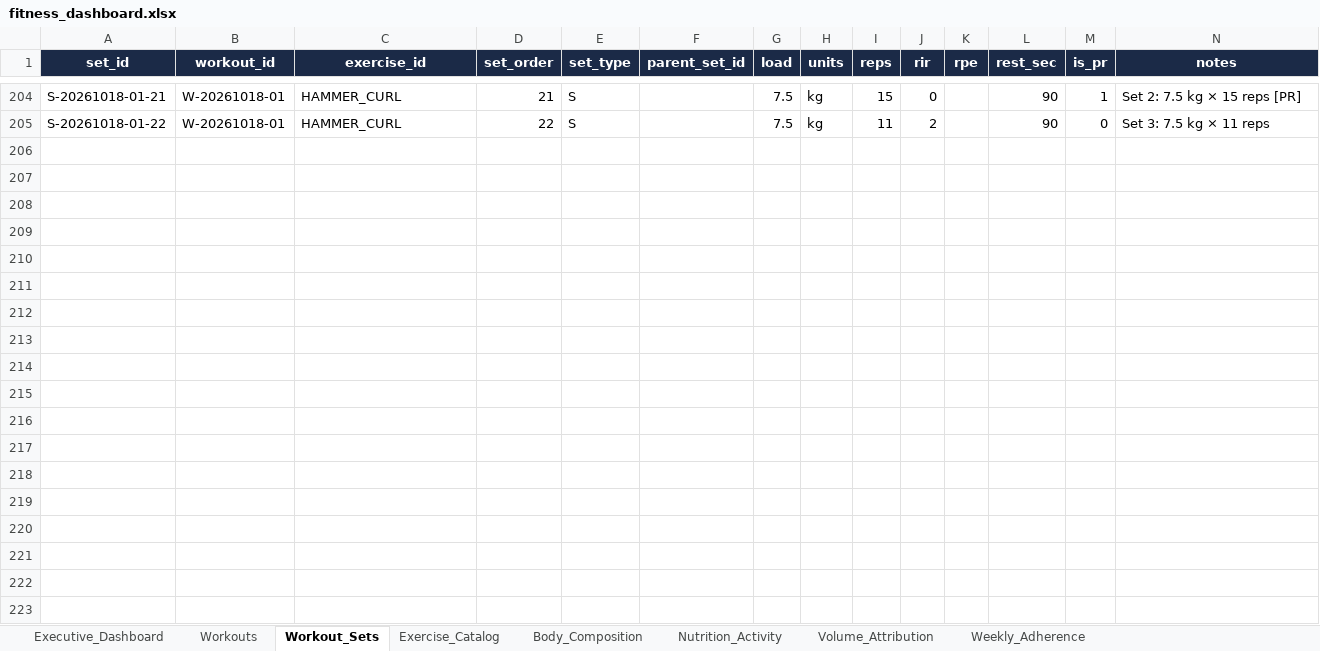
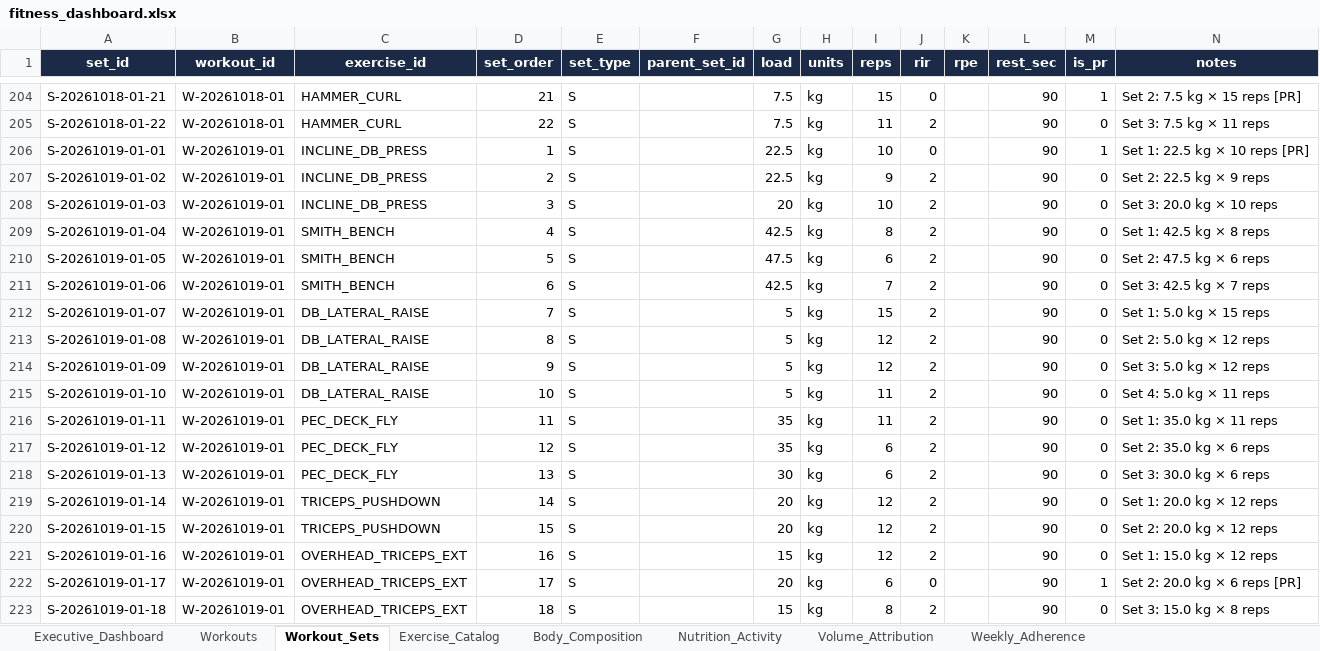
Before and after one commit to rohitraina01/fitness_coach, an Excel workbook: DASHBOARD/fitness_dashboard.xlsx, sheet Workout_Sets, drawn as a sheet; only a part is shown, gaps mark what is left out; values as stored, in another font and other column widths than the file's, no borders; table styles not drawn; the diff names each change by its address in the sheet, - before the commit and + after, or states it on an @@ line.

Commit message:
Ingest Oct 19 Push A workout, calibrate gym equipment constraints, and advance queue to Day 2 Pull A

```diff
--- a/DASHBOARD/fitness_dashboard.xlsx (sheet Workout_Sets)
+++ b/DASHBOARD/fitness_dashboard.xlsx (sheet Workout_Sets)
+row 206: S-20261019-01-01 | W-20261019-01 | INCLINE_DB_PRESS | 1 | S |  | 22.5 | kg | 10 | 0 |  | 90 | 1 | Set 1: 22.5 kg × 10 reps [PR]
+row 207: S-20261019-01-02 | W-20261019-01 | INCLINE_DB_PRESS | 2 | S |  | 22.5 | kg | 9 | 2 |  | 90 | 0 | Set 2: 22.5 kg × 9 reps
+row 208: S-20261019-01-03 | W-20261019-01 | INCLINE_DB_PRESS | 3 | S |  | 20 | kg | 10 | 2 |  | 90 | 0 | Set 3: 20.0 kg × 10 reps
+row 209: S-20261019-01-04 | W-20261019-01 | SMITH_BENCH | 4 | S |  | 42.5 | kg | 8 | 2 |  | 90 | 0 | Set 1: 42.5 kg × 8 reps
+row 210: S-20261019-01-05 | W-20261019-01 | SMITH_BENCH | 5 | S |  | 47.5 | kg | 6 | 2 |  | 90 | 0 | Set 2: 47.5 kg × 6 reps
+row 211: S-20261019-01-06 | W-20261019-01 | SMITH_BENCH | 6 | S |  | 42.5 | kg | 7 | 2 |  | 90 | 0 | Set 3: 42.5 kg × 7 reps
+row 212: S-20261019-01-07 | W-20261019-01 | DB_LATERAL_RAISE | 7 | S |  | 5 | kg | 15 | 2 |  | 90 | 0 | Set 1: 5.0 kg × 15 reps
+row 213: S-20261019-01-08 | W-20261019-01 | DB_LATERAL_RAISE | 8 | S |  | 5 | kg | 12 | 2 |  | 90 | 0 | Set 2: 5.0 kg × 12 reps
+row 214: S-20261019-01-09 | W-20261019-01 | DB_LATERAL_RAISE | 9 | S |  | 5 | kg | 12 | 2 |  | 90 | 0 | Set 3: 5.0 kg × 12 reps
+row 215: S-20261019-01-10 | W-20261019-01 | DB_LATERAL_RAISE | 10 | S |  | 5 | kg | 11 | 2 |  | 90 | 0 | Set 4: 5.0 kg × 11 reps
+row 216: S-20261019-01-11 | W-20261019-01 | PEC_DECK_FLY | 11 | S |  | 35 | kg | 11 | 2 |  | 90 | 0 | Set 1: 35.0 kg × 11 reps
+row 217: S-20261019-01-12 | W-20261019-01 | PEC_DECK_FLY | 12 | S |  | 35 | kg | 6 | 2 |  | 90 | 0 | Set 2: 35.0 kg × 6 reps
+row 218: S-20261019-01-13 | W-20261019-01 | PEC_DECK_FLY | 13 | S |  | 30 | kg | 6 | 2 |  | 90 | 0 | Set 3: 30.0 kg × 6 reps
+row 219: S-20261019-01-14 | W-20261019-01 | TRICEPS_PUSHDOWN | 14 | S |  | 20 | kg | 12 | 2 |  | 90 | 0 | Set 1: 20.0 kg × 12 reps
+row 220: S-20261019-01-15 | W-20261019-01 | TRICEPS_PUSHDOWN | 15 | S |  | 20 | kg | 12 | 2 |  | 90 | 0 | Set 2: 20.0 kg × 12 reps
+row 221: S-20261019-01-16 | W-20261019-01 | OVERHEAD_TRICEPS_EXT | 16 | S |  | 15 | kg | 12 | 2 |  | 90 | 0 | Set 1: 15.0 kg × 12 reps
+row 222: S-20261019-01-17 | W-20261019-01 | OVERHEAD_TRICEPS_EXT | 17 | S |  | 20 | kg | 6 | 0 |  | 90 | 1 | Set 2: 20.0 kg × 6 reps [PR]
+row 223: S-20261019-01-18 | W-20261019-01 | OVERHEAD_TRICEPS_EXT | 18 | S |  | 15 | kg | 8 | 2 |  | 90 | 0 | Set 3: 15.0 kg × 8 reps
```
Also changed, not shown: sheet Exercise_Catalog, sheet Workouts, 20 other files.
